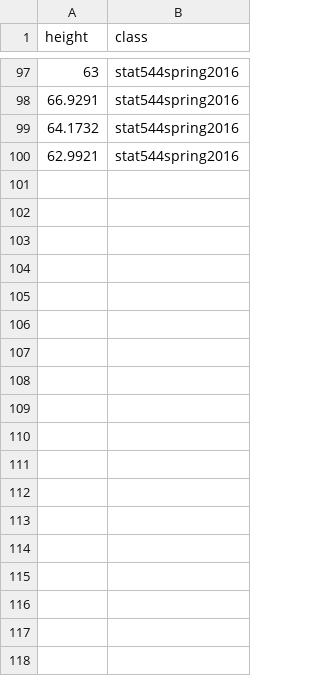
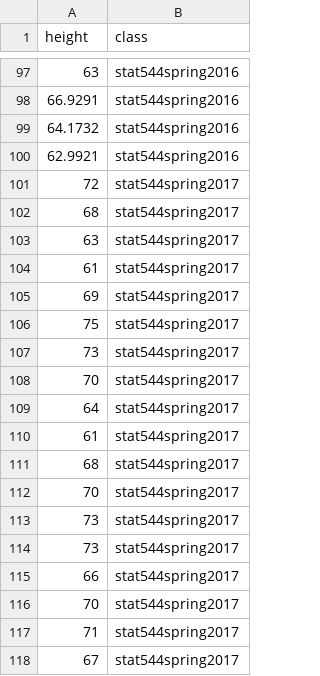
Before and after one commit to jarad/prior_elicitation_activity, a CSV file: heights.csv, drawn as a sheet; only a part is shown, gaps mark what is left out; the diff names each change by its address in the sheet, - before the commit and + after, or states it on an @@ line.

Commit message:
Add heights of STAT544 spring 2017 students
in class

```diff
--- a/heights.csv
+++ b/heights.csv
+row 101: 72 | stat544spring2017
+row 102: 68 | stat544spring2017
+row 103: 63 | stat544spring2017
+row 104: 61 | stat544spring2017
+row 105: 69 | stat544spring2017
+row 106: 75 | stat544spring2017
+row 107: 73 | stat544spring2017
+row 108: 70 | stat544spring2017
+row 109: 64 | stat544spring2017
+row 110: 61 | stat544spring2017
+row 111: 68 | stat544spring2017
+row 112: 70 | stat544spring2017
+row 113: 73 | stat544spring2017
+row 114: 73 | stat544spring2017
+row 115: 66 | stat544spring2017
+row 116: 70 | stat544spring2017
+row 117: 71 | stat544spring2017
+row 118: 67 | stat544spring2017
```
